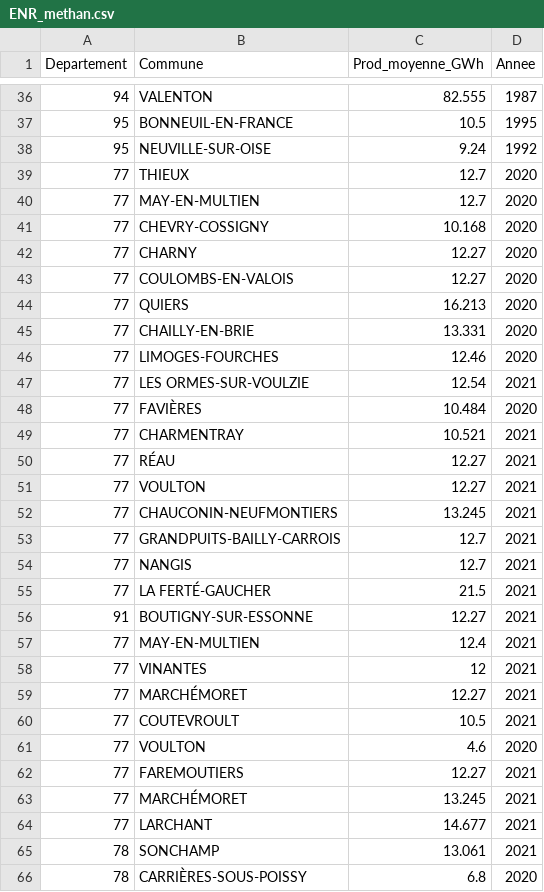
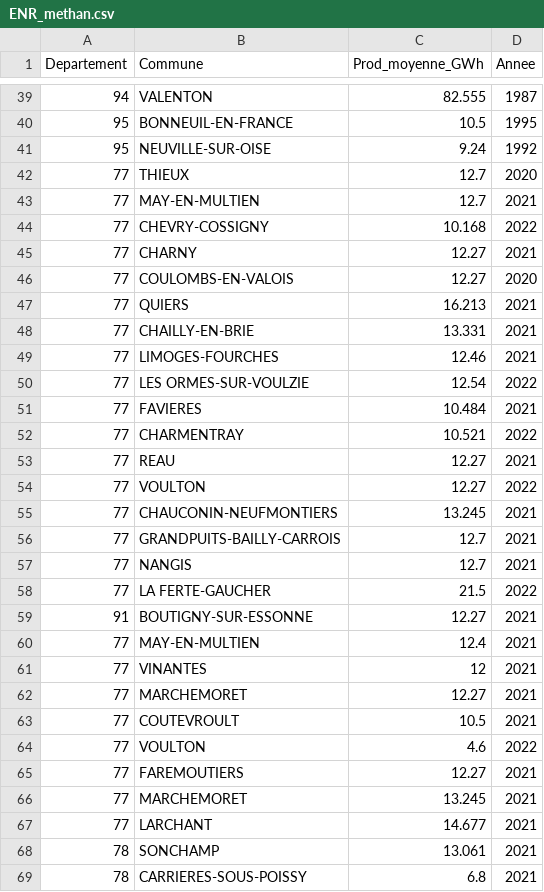
Before and after one commit to SECV-PEE/Tableau-de-bord-DRIEE, a CSV file: public/data/page7_enr/ENR_methan.csv, drawn as a sheet; only a part is shown, gaps mark what is left out; the diff covers the shown part only.

```diff
--- a/public/data/page7_enr/ENR_methan.csv
+++ b/public/data/page7_enr/ENR_methan.csv
@@ -39,14 +42,14 @@ Departement,Commune,Prod_moyenne_GWh,Annee
 77,THIEUX,12.7,2020
-77,MAY-EN-MULTIEN,12.7,2020
-77,CHEVRY-COSSIGNY,10.168,2020
-77,CHARNY,12.27,2020
+77,MAY-EN-MULTIEN,12.7,2021
+77,CHEVRY-COSSIGNY,10.168,2022
+77,CHARNY,12.27,2021
 77,COULOMBS-EN-VALOIS,12.27,2020
-77,QUIERS,16.213,2020
-77,CHAILLY-EN-BRIE,13.331,2020
-77,LIMOGES-FOURCHES,12.46,2020
-77,LES ORMES-SUR-VOULZIE,12.54,2021
-77,FAVIÈRES,10.484,2020
-77,CHARMENTRAY,10.521,2021
-77,RÉAU,12.27,2021
-77,VOULTON,12.27,2021
+77,QUIERS,16.213,2021
+77,CHAILLY-EN-BRIE,13.331,2021
+77,LIMOGES-FOURCHES,12.46,2021
+77,LES ORMES-SUR-VOULZIE,12.54,2022
+77,FAVIERES,10.484,2021
+77,CHARMENTRAY,10.521,2022
+77,REAU,12.27,2021
+77,VOULTON,12.27,2022
 77,CHAUCONIN-NEUFMONTIERS,13.245,2021
@@ -54,3 +57,3 @@ Departement,Commune,Prod_moyenne_GWh,Annee
 77,NANGIS,12.7,2021
-77,LA FERTÉ-GAUCHER,21.5,2021
+77,LA FERTE-GAUCHER,21.5,2022
 91,BOUTIGNY-SUR-ESSONNE,12.27,2021
@@ -58,9 +61,9 @@ Departement,Commune,Prod_moyenne_GWh,Annee
 77,VINANTES,12,2021
-77,MARCHÉMORET,12.27,2021
+77,MARCHEMORET,12.27,2021
 77,COUTEVROULT,10.5,2021
-77,VOULTON,4.6,2020
+77,VOULTON,4.6,2022
 77,FAREMOUTIERS,12.27,2021
-77,MARCHÉMORET,13.245,2021
+77,MARCHEMORET,13.245,2021
 77,LARCHANT,14.677,2021
 78,SONCHAMP,13.061,2021
-78,CARRIÈRES-SOUS-POISSY,6.8,2020
+78,CARRIERES-SOUS-POISSY,6.8,2021
```
Also changed, not shown: 10 added rows and 10 edited cells elsewhere in this file.
